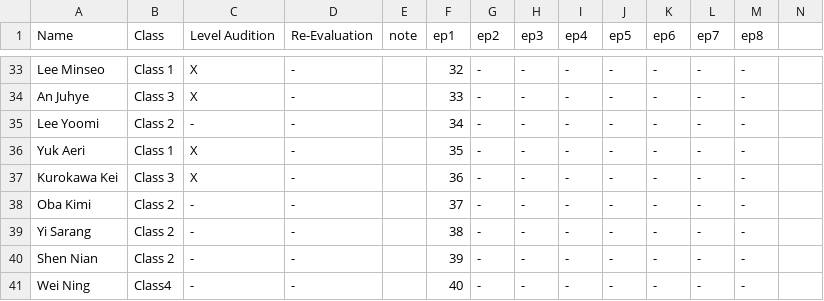
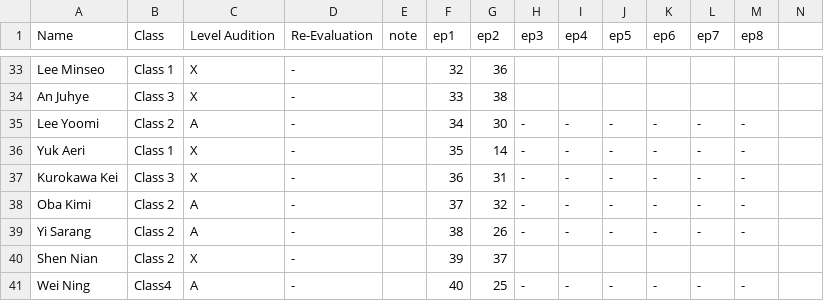
Before and after one commit to Dxvid420/MYIDOLGIRL400, a CSV file: producex101.csv, drawn as a sheet; only a part is shown, gaps mark what is left out; the diff covers the shown part only; the diff names each change by its address in the sheet, - before the commit and + after, or states it on an @@ line.

```diff
--- a/producex101.csv
+++ b/producex101.csv
-G33 (ep2): -
+G33 (ep2): 36
-H33:H34 (ep3): -
+H33:H34 (ep3): (empty)
-I33:I34 (ep4): -
+I33:I34 (ep4): (empty)
-J33:J34 (ep5): -
+J33:J34 (ep5): (empty)
-K33:K34 (ep6): -
+K33:K34 (ep6): (empty)
-L33:L34 (ep7): -
+L33:L34 (ep7): (empty)
-M33:M34 (ep8): -
+M33:M34 (ep8): (empty)
-G34 (ep2): -
+G34 (ep2): 38
-C35 (Level Audition): -
+C35 (Level Audition): A
-G35 (ep2): -
+G35 (ep2): 30
-G36 (ep2): -
+G36 (ep2): 14
-G37 (ep2): -
+G37 (ep2): 31
-C38:C39 (Level Audition): -
+C38:C39 (Level Audition): A
-G38 (ep2): -
+G38 (ep2): 32
-G39 (ep2): -
+G39 (ep2): 26
-C40 (Level Audition): -
+C40 (Level Audition): X
-G40 (ep2): -
+G40 (ep2): 37
-H40 (ep3): -
+H40 (ep3): (empty)
-I40 (ep4): -
+I40 (ep4): (empty)
-J40 (ep5): -
+J40 (ep5): (empty)
-K40 (ep6): -
+K40 (ep6): (empty)
-L40 (ep7): -
+L40 (ep7): (empty)
-M40 (ep8): -
+M40 (ep8): (empty)
-C41 (Level Audition): -
+C41 (Level Audition): A
-G41 (ep2): -
+G41 (ep2): 25
```
Also changed, not shown: 78 edited cells elsewhere in this file.
